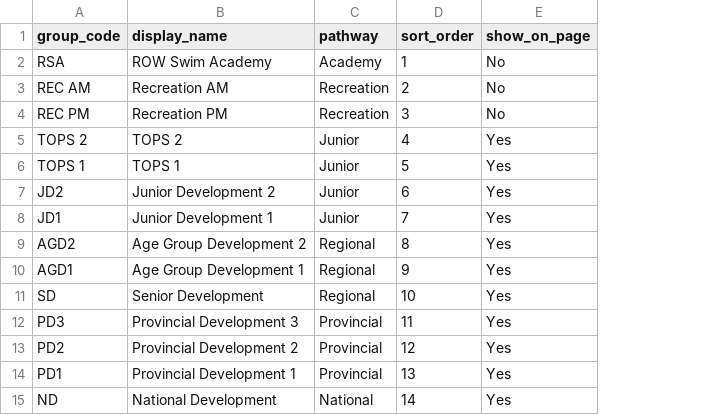
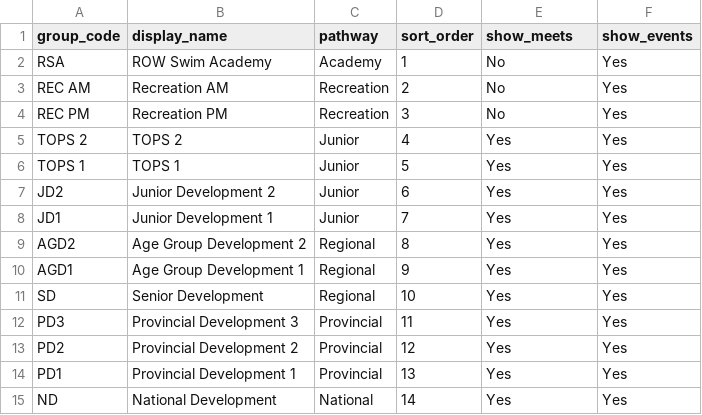
Before and after one commit to row-gm/row-meets, a CSV file: data/groups.csv, drawn as a sheet; the diff names each change by its address in the sheet, - before the commit and + after, or states it on an @@ line.

Commit message:
Schedule published from the spreadsheet, 2026-08-12 11:30

```diff
--- a/data/groups.csv
+++ b/data/groups.csv
+column F (show_events), rows 2-15: all Yes
-E1: show_on_page
+E1: show_meets
```
Also changed, not shown: 3 other files.
